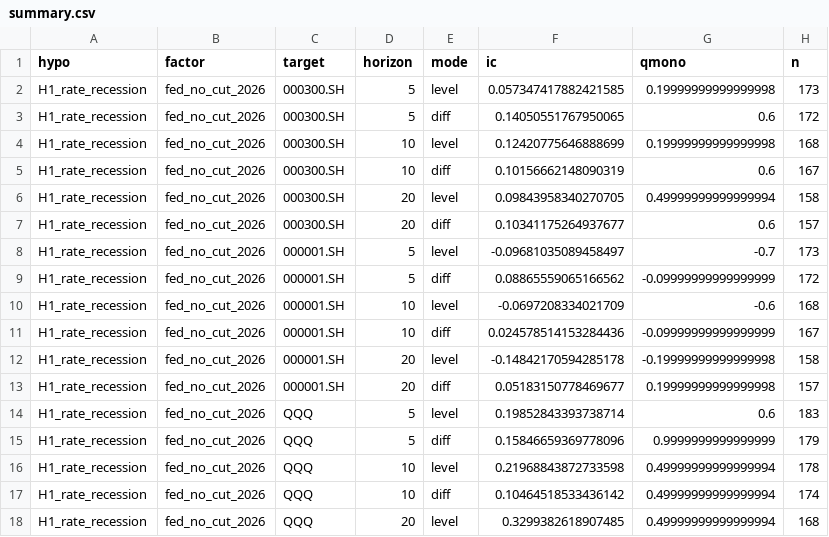
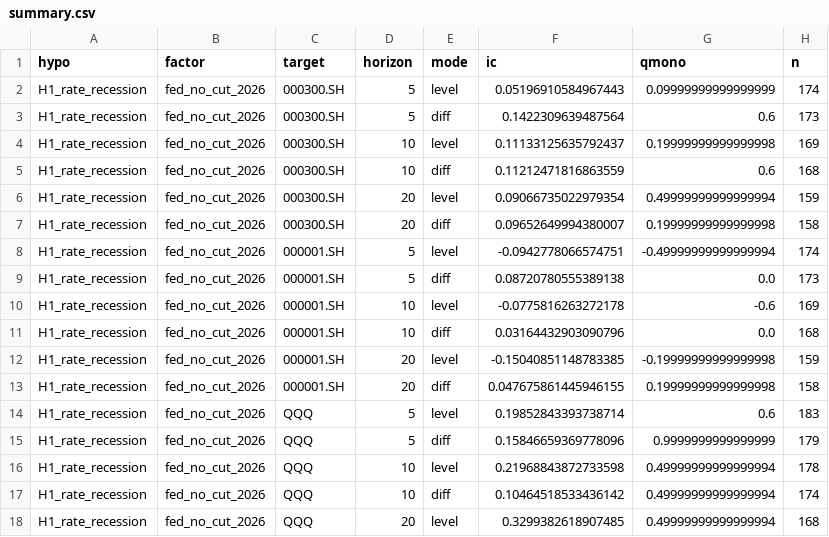
Before and after one commit to FreYun/agent_invest_lab, a CSV file: research/polymarket_alpha/summary.csv, drawn as a sheet; only a part is shown; the diff covers the shown part only.

```diff
--- a/research/polymarket_alpha/summary.csv
+++ b/research/polymarket_alpha/summary.csv
@@ -1,14 +1,14 @@
 hypo,factor,target,horizon,mode,ic,qmono,n
-H1_rate_recession,fed_no_cut_2026,000300.SH,5,level,0.057347417882421585,0.19999999999999998,173
-H1_rate_recession,fed_no_cut_2026,000300.SH,5,diff,0.14050551767950065,0.6,172
-H1_rate_recession,fed_no_cut_2026,000300.SH,10,level,0.12420775646888699,0.19999999999999998,168
-H1_rate_recession,fed_no_cut_2026,000300.SH,10,diff,0.10156662148090319,0.6,167
-H1_rate_recession,fed_no_cut_2026,000300.SH,20,level,0.09843958340270705,0.49999999999999994,158
-H1_rate_recession,fed_no_cut_2026,000300.SH,20,diff,0.10341175264937677,0.6,157
-H1_rate_recession,fed_no_cut_2026,000001.SH,5,level,-0.09681035089458497,-0.7,173
-H1_rate_recession,fed_no_cut_2026,000001.SH,5,diff,0.08865559065166562,-0.09999999999999999,172
-H1_rate_recession,fed_no_cut_2026,000001.SH,10,level,-0.0697208334021709,-0.6,168
-H1_rate_recession,fed_no_cut_2026,000001.SH,10,diff,0.024578514153284436,-0.09999999999999999,167
-H1_rate_recession,fed_no_cut_2026,000001.SH,20,level,-0.14842170594285178,-0.19999999999999998,158
-H1_rate_recession,fed_no_cut_2026,000001.SH,20,diff,0.05183150778469677,0.19999999999999998,157
+H1_rate_recession,fed_no_cut_2026,000300.SH,5,level,0.05196910584967443,0.09999999999999999,174
+H1_rate_recession,fed_no_cut_2026,000300.SH,5,diff,0.1422309639487564,0.6,173
+H1_rate_recession,fed_no_cut_2026,000300.SH,10,level,0.11133125635792437,0.19999999999999998,169
+H1_rate_recession,fed_no_cut_2026,000300.SH,10,diff,0.11212471816863559,0.6,168
+H1_rate_recession,fed_no_cut_2026,000300.SH,20,level,0.09066735022979354,0.49999999999999994,159
+H1_rate_recession,fed_no_cut_2026,000300.SH,20,diff,0.09652649994380007,0.19999999999999998,158
+H1_rate_recession,fed_no_cut_2026,000001.SH,5,level,-0.0942778066574751,-0.49999999999999994,174
+H1_rate_recession,fed_no_cut_2026,000001.SH,5,diff,0.08720780555389138,0.0,173
+H1_rate_recession,fed_no_cut_2026,000001.SH,10,level,-0.0775816263272178,-0.6,169
+H1_rate_recession,fed_no_cut_2026,000001.SH,10,diff,0.03164432903090796,0.0,168
+H1_rate_recession,fed_no_cut_2026,000001.SH,20,level,-0.15040851148783385,-0.19999999999999998,159
+H1_rate_recession,fed_no_cut_2026,000001.SH,20,diff,0.047675861445946155,0.19999999999999998,158
 H1_rate_recession,fed_no_cut_2026,QQQ,5,level,0.19852843393738714,0.6,183
```
Also changed, not shown: 134 edited cells elsewhere in this file, 2 other files.
